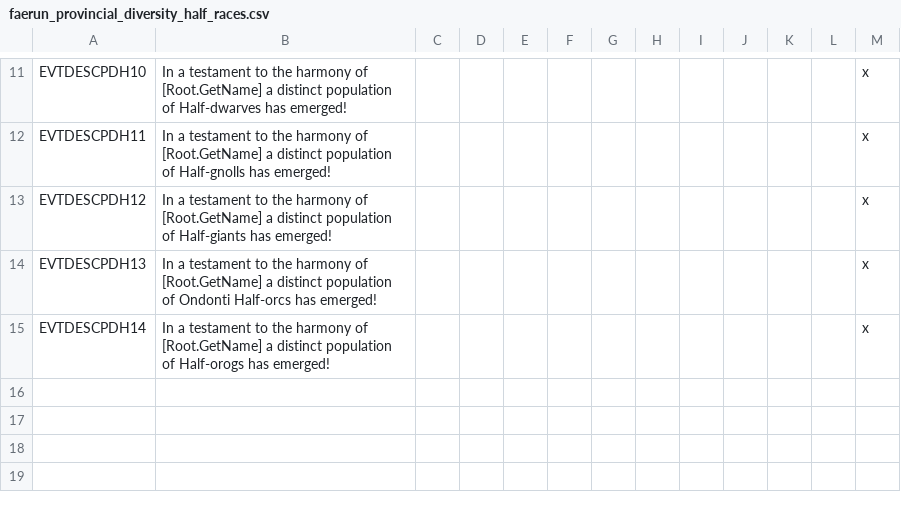
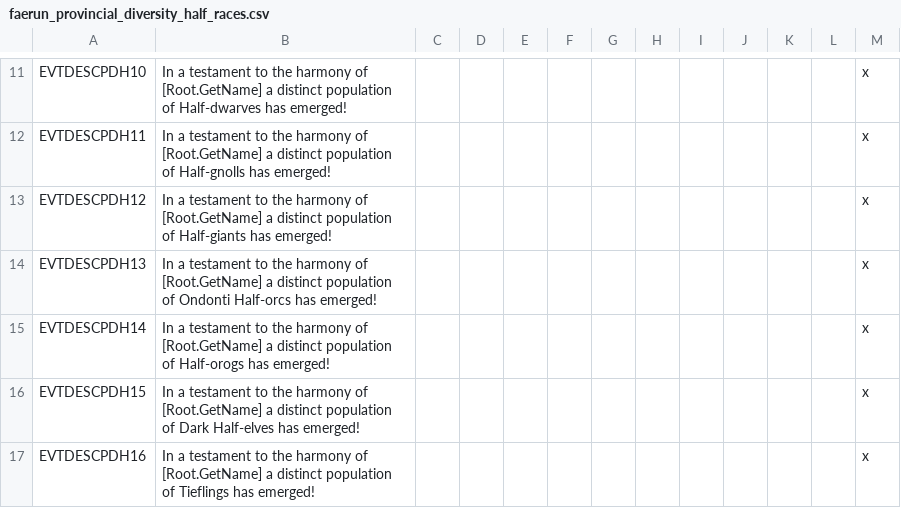
Before and after one commit to ProjectFaerun/Faerun, a CSV file: Faerun/localisation/faerun_provincial_diversity_half_races.csv, drawn as a sheet; only a part is shown, gaps mark what is left out; the diff names each change by its address in the sheet, - before the commit and + after, or states it on an @@ line.

```diff
--- a/Faerun/localisation/faerun_provincial_diversity_half_races.csv
+++ b/Faerun/localisation/faerun_provincial_diversity_half_races.csv
+row 16: EVTDESCPDH15 | In a testament to the harmony of [Root.GetName] a distinct population of Dark Half-elves has emerged! |  |  |  |  |  |  |  |  |  |  | x
+row 17: EVTDESCPDH16 | In a testament to the harmony of [Root.GetName] a distinct population of Tieflings has emerged! |  |  |  |  |  |  |  |  |  |  | x
```
Also changed, not shown: Faerun/localisation/faerun_provincial_diversity_immigration.csv, Faerun/localisation/faerun_provincial_diversity_misc.csv, 14 other files.
